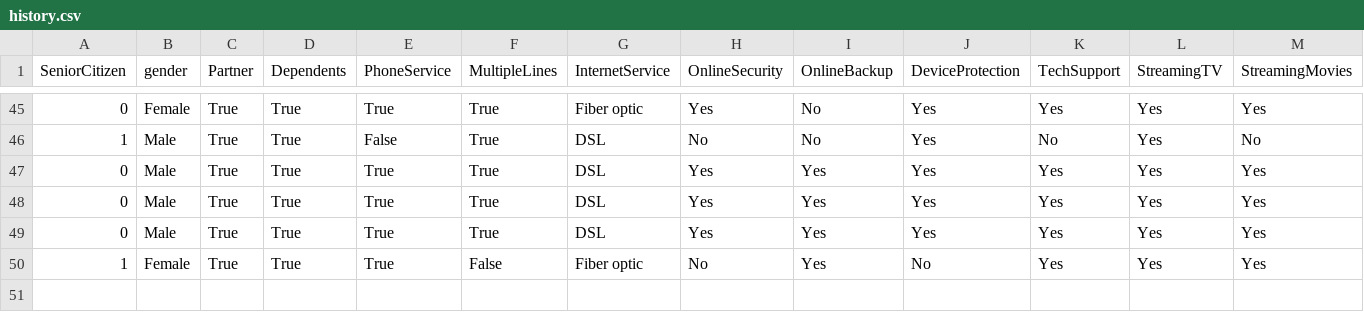
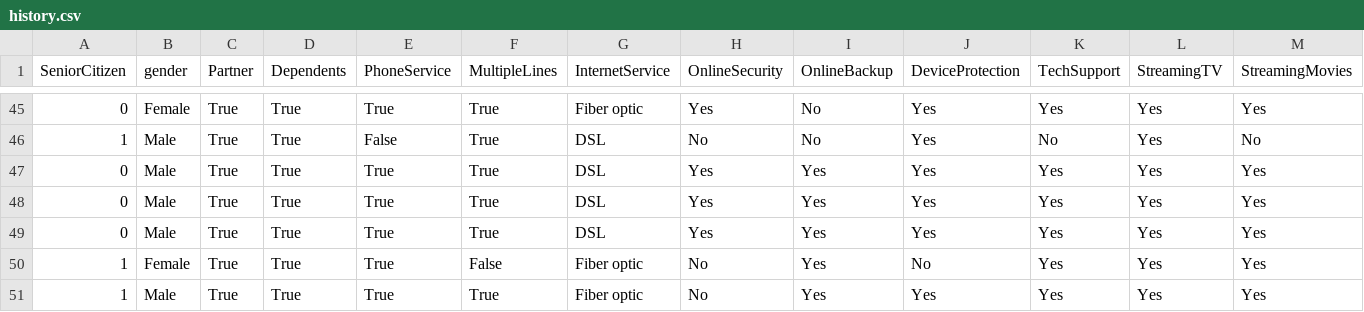
Before and after one commit to qochieng/P4-ML-Streamlit-app, a CSV file: data/history.csv, drawn as a sheet; only a part is shown, gaps mark what is left out; rows hold the shown columns only; the diff names each change by its address in the sheet, - before the commit and + after, or states it on an @@ line.

```diff
--- a/data/history.csv
+++ b/data/history.csv
+row 51: 1 | Male | True | True | True | True | Fiber optic | No | Yes | Yes | Yes | Yes | Yes
```
Also changed, not shown: 1 other file.
